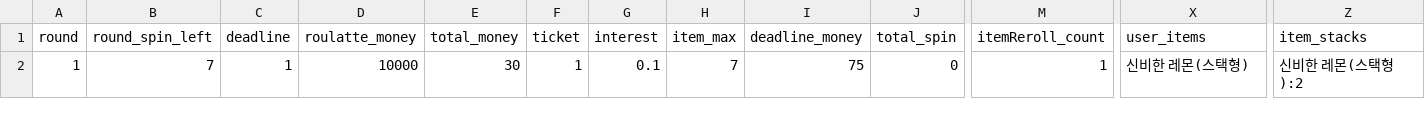
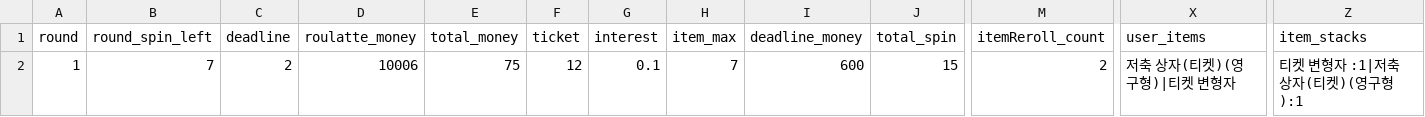
Before and after one commit to bestash1278/Cloverpit, a CSV file: data/user_save.csv, drawn as a sheet; only a part is shown, gaps mark what is left out; the diff names each change by its address in the sheet, - before the commit and + after, or states it on an @@ line.

```diff
--- a/data/user_save.csv
+++ b/data/user_save.csv
-C2 (deadline): 1
+C2 (deadline): 2
-D2 (roulatte_money): 10000
+D2 (roulatte_money): 10006
-E2 (total_money): 30
+E2 (total_money): 75
-F2 (ticket): 1
+F2 (ticket): 12
-I2 (deadline_money): 75
+I2 (deadline_money): 600
-J2 (total_spin): 0
+J2 (total_spin): 15
-M2 (itemReroll_count): 1
+M2 (itemReroll_count): 2
-X2 (user_items): 신비한 레몬(스택형)
+X2 (user_items): 저축 상자(티켓)(영구형)|티켓 변형자
-Z2 (item_stacks): 신비한 레몬(스택형):2
+Z2 (item_stacks): 티켓 변형자 :1|저축 상자(티켓)(영구형):1
```
Also changed, not shown: 31 other files.
